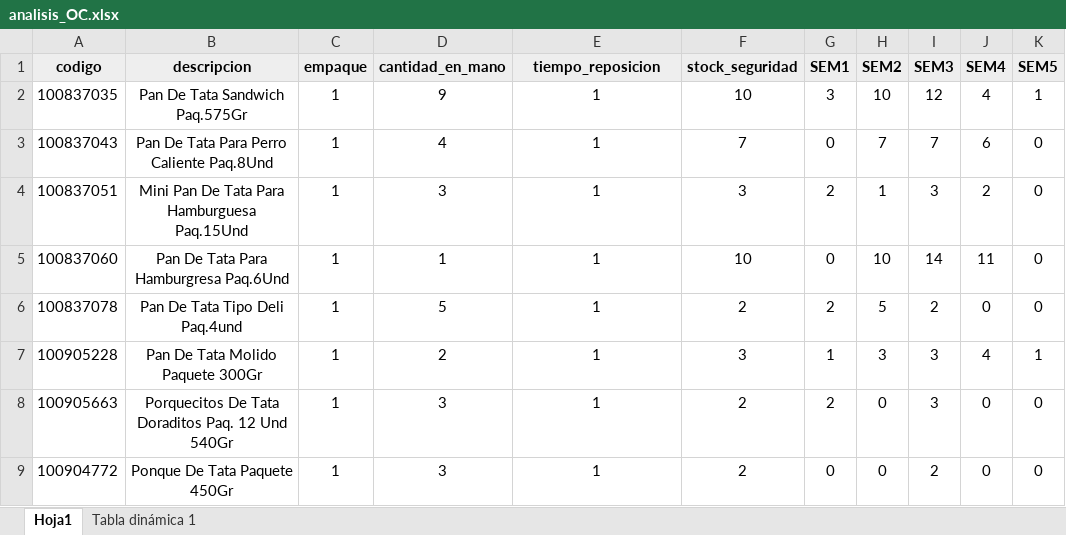
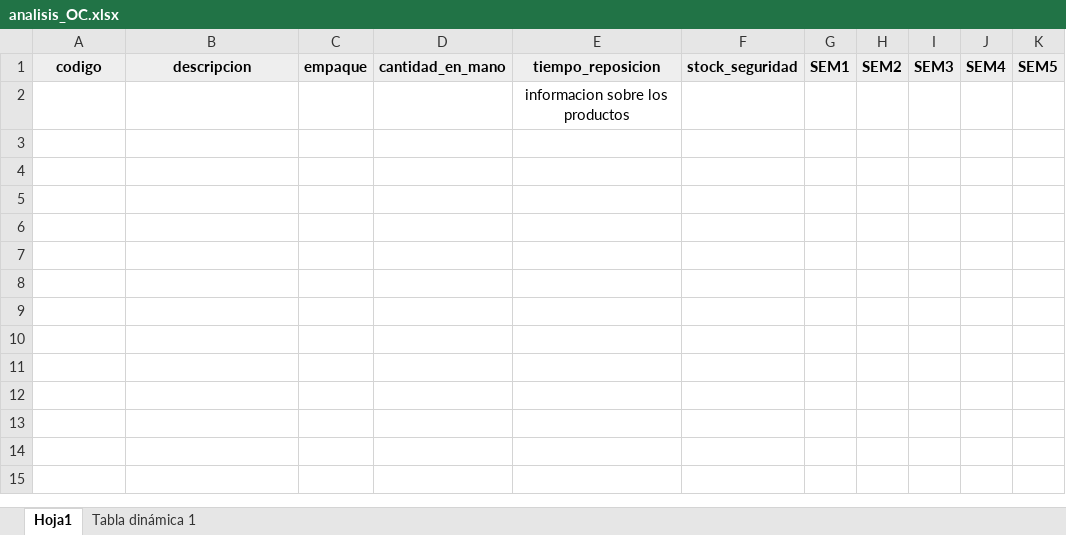
Before and after one commit to Bafaf23/order, an Excel workbook: analisis_OC.xlsx, sheet Hoja1, drawn as a sheet; values as stored, in another font and other column widths than the file's, no borders; charts and pictures not drawn; removed rows and columns are numbered as before the commit, all else as after; the diff names each change by its address in the sheet, - before the commit and + after, or states it on an @@ line.

Commit message:
Actualización del archivo "analisis_OC.xlsx" para reflejar cambios en el análisis de datos. Se han realizado modificaciones significativas en el contenido del archivo.

```diff
--- a/analisis_OC.xlsx (sheet Hoja1)
+++ b/analisis_OC.xlsx (sheet Hoja1)
-row 2: 100837035 | Pan De Tata Sandwich Paq.575Gr | 1 | 9 | 1 | 10 | 3 | 10 | 12 | 4 | 1
-row 3: 100837043 | Pan De Tata Para Perro Caliente Paq.8Und | 1 | 4 | 1 | 7 | 0 | 7 | 7 | 6 | 0
-row 4: 100837051 | Mini Pan De Tata Para Hamburguesa Paq.15Und | 1 | 3 | 1 | 3 | 2 | 1 | 3 | 2 | 0
-row 5: 100837060 | Pan De Tata Para Hamburgresa Paq.6Und | 1 | 1 | 1 | 10 | 0 | 10 | 14 | 11 | 0
-row 6: 100837078 | Pan De Tata Tipo Deli Paq.4und | 1 | 5 | 1 | 2 | 2 | 5 | 2 | 0 | 0
-row 7: 100905228 | Pan De Tata Molido Paquete 300Gr | 1 | 2 | 1 | 3 | 1 | 3 | 3 | 4 | 1
-row 8: 100905663 | Porquecitos De Tata Doraditos Paq. 12 Und 540Gr | 1 | 3 | 1 | 2 | 2 | 0 | 3 | 0 | 0
-row 9: 100904772 | Ponque De Tata Paquete 450Gr | 1 | 3 | 1 | 2 | 0 | 0 | 2 | 0 | 0
+row 2:  |  |  |  | informacion sobre los productos
```
